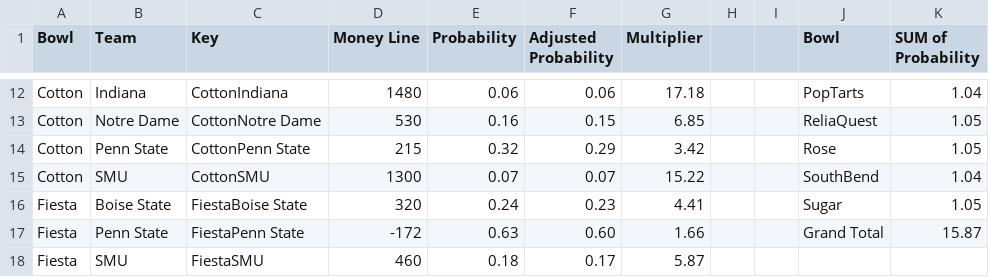
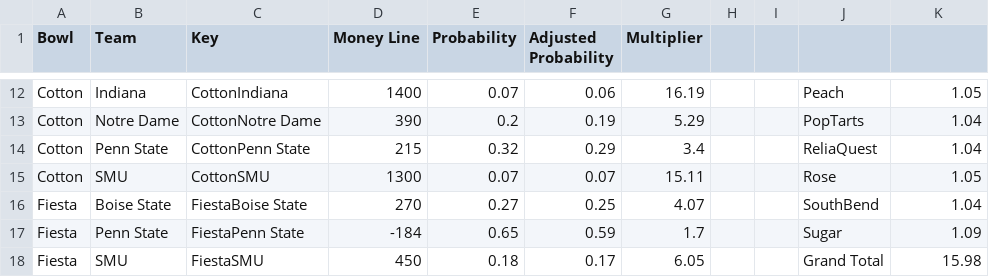
Before and after one commit to kjmerf/bowl_pool, a CSV file: sample_data/multipliers/multipliers.csv, drawn as a sheet; only a part is shown, gaps mark what is left out; the diff covers the shown part only; the diff names each change by its address in the sheet, - before the commit and + after, or states it on an @@ line.

Commit message:
updating multipliers

```diff
--- a/sample_data/multipliers/multipliers.csv
+++ b/sample_data/multipliers/multipliers.csv
-J1: Bowl
+J1: (empty)
-K1: SUM of Probability
+K1: (empty)
-D12 (Money Line): 1480
+D12 (Money Line): 1400
-E12 (Probability): 0.06
+E12 (Probability): 0.07
-G12 (Multiplier): 17.18
+G12 (Multiplier): 16.19
-J12: PopTarts
+J12: Peach
-K12: 1.04
+K12: 1.05
-D13 (Money Line): 530
+D13 (Money Line): 390
-E13 (Probability): 0.16
+E13 (Probability): 0.2
-F13 (Adjusted Probability): 0.15
+F13 (Adjusted Probability): 0.19
-G13 (Multiplier): 6.85
+G13 (Multiplier): 5.29
-J13: ReliaQuest
+J13: PopTarts
-K13:K14: 1.05
+K13:K14: 1.04
-G14 (Multiplier): 3.42
+G14 (Multiplier): 3.4
-J14: Rose
+J14: ReliaQuest
-G15 (Multiplier): 15.22
+G15 (Multiplier): 15.11
-J15: SouthBend
+J15: Rose
-K15: 1.04
+K15: 1.05
-D16 (Money Line): 320
+D16 (Money Line): 270
-E16 (Probability): 0.24
+E16 (Probability): 0.27
-F16 (Adjusted Probability): 0.23
+F16 (Adjusted Probability): 0.25
-G16 (Multiplier): 4.41
+G16 (Multiplier): 4.07
-J16: Sugar
+J16: SouthBend
-K16: 1.05
+K16: 1.04
-D17 (Money Line): -172
+D17 (Money Line): -184
-E17 (Probability): 0.63
+E17 (Probability): 0.65
-F17 (Adjusted Probability): 0.60
+F17 (Adjusted Probability): 0.59
-G17 (Multiplier): 1.66
+G17 (Multiplier): 1.7
-J17: Grand Total
+J17: Sugar
-K17: 15.87
+K17: 1.09
-D18 (Money Line): 460
+D18 (Money Line): 450
-G18 (Multiplier): 5.87
+G18 (Multiplier): 6.05
-J18: (empty)
+J18: Grand Total
-K18: (empty)
+K18: 15.98
```
Also changed, not shown: 137 edited cells elsewhere in this file.
